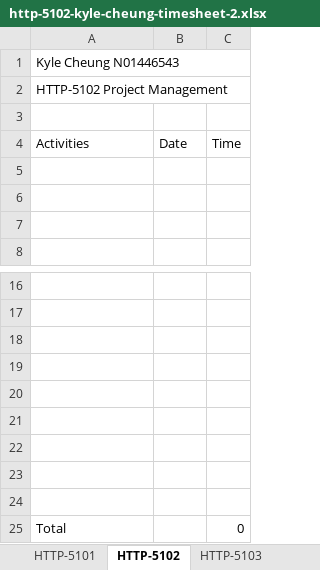
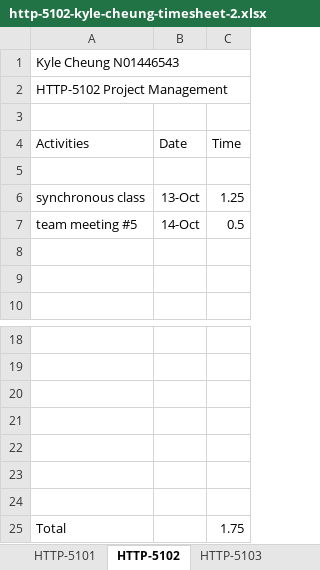
Before and after one commit to k4iru/School, an Excel workbook: HTTP-5102/http-5102-kyle-cheung-timesheet-2.xlsx, sheet HTTP-5102, drawn as a sheet; only a part is shown, gaps mark what is left out; values as stored, in another font and other column widths than the file's, no borders; removed rows and columns are numbered as before the commit, all else as after; the diff names each change by its address in the sheet, - before the commit and + after, or states it on an @@ line.

Commit message:
Update http-5102-kyle-cheung-timesheet-2.xlsx

```diff
--- a/HTTP-5102/http-5102-kyle-cheung-timesheet-2.xlsx (sheet HTTP-5102)
+++ b/HTTP-5102/http-5102-kyle-cheung-timesheet-2.xlsx (sheet HTTP-5102)
+row 6: synchronous class | 13-Oct | 1.25
+row 7: team meeting #5 | 14-Oct | 0.5
-row 23: (empty)
-row 24: (empty)
-C25 (Time): 0
+C25 (Time): 1.75
```
Also changed, not shown: sheet HTTP-5104, sheet HTTP-5101, sheet HTTP-5103.
